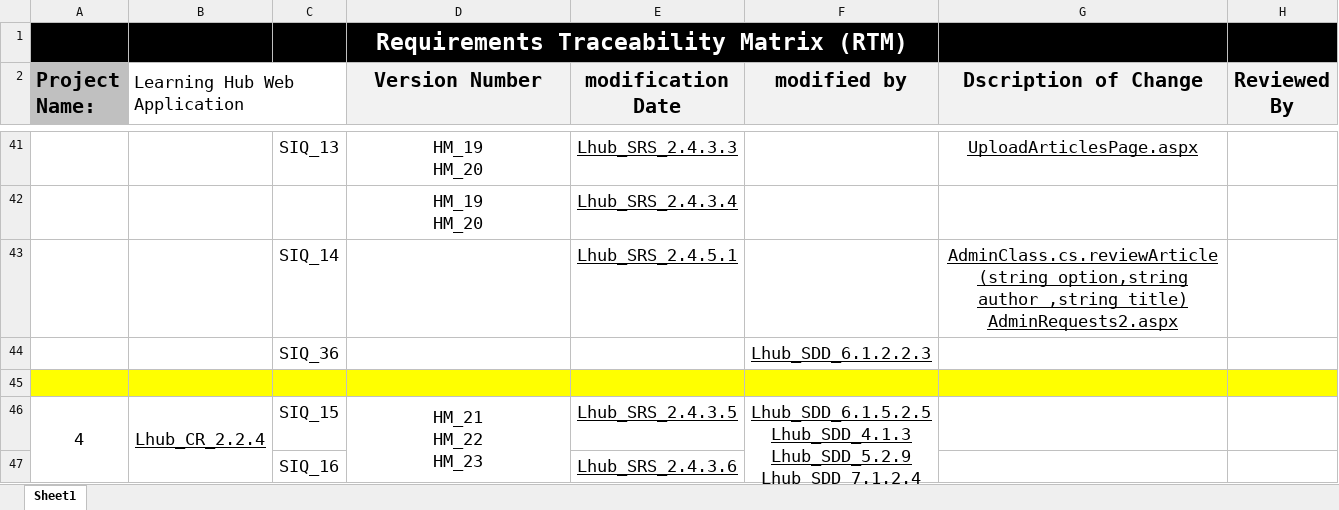
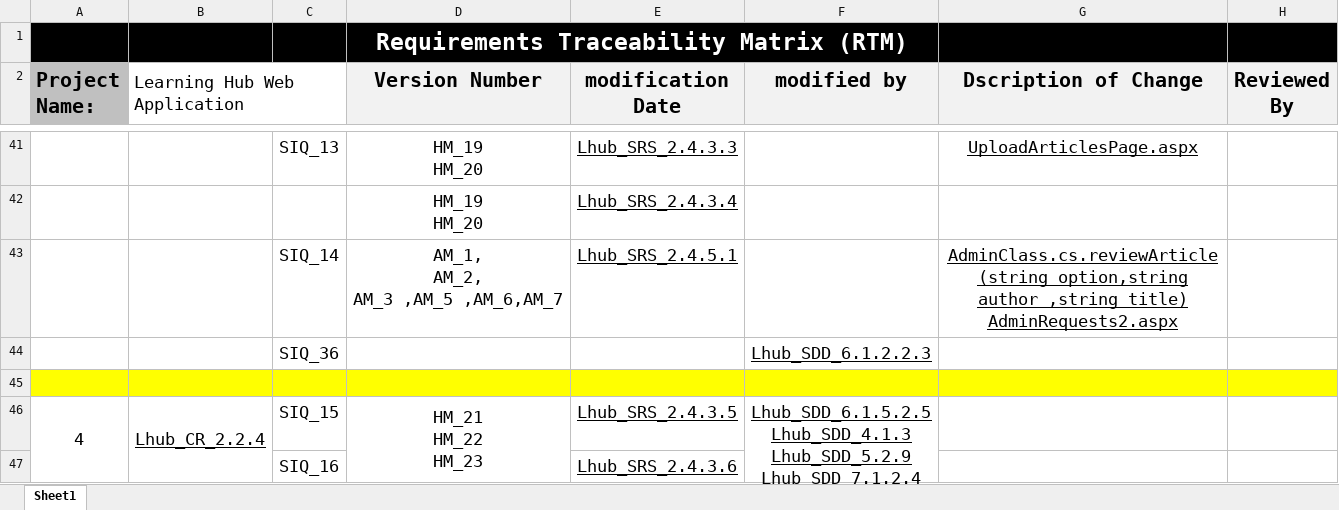
Before and after one commit to AyaMohamed/Learning-hub, an Excel workbook: Requirements/Lhub_RTM.xlsx, sheet Sheet1, drawn as a sheet; only a part is shown, gaps mark what is left out; values as stored, in another font and other column widths than the file's, no borders; conditional formats not drawn; ↵ is a line break in a cell; the diff covers the shown part only; the diff names each change by its address in the sheet, - before the commit and + after, or states it on an @@ line.

```diff
--- a/Requirements/Lhub_RTM.xlsx (sheet Sheet1)
+++ b/Requirements/Lhub_RTM.xlsx (sheet Sheet1)
-D43 (Version Number): (empty)
+D43 (Version Number): AM_1, ↵ AM_2, ↵ AM_3 ,AM_5 ,AM_6,AM_7
```
Also changed, not shown: 10 edited cells and merged cells elsewhere in this sheet, 5 other files.
